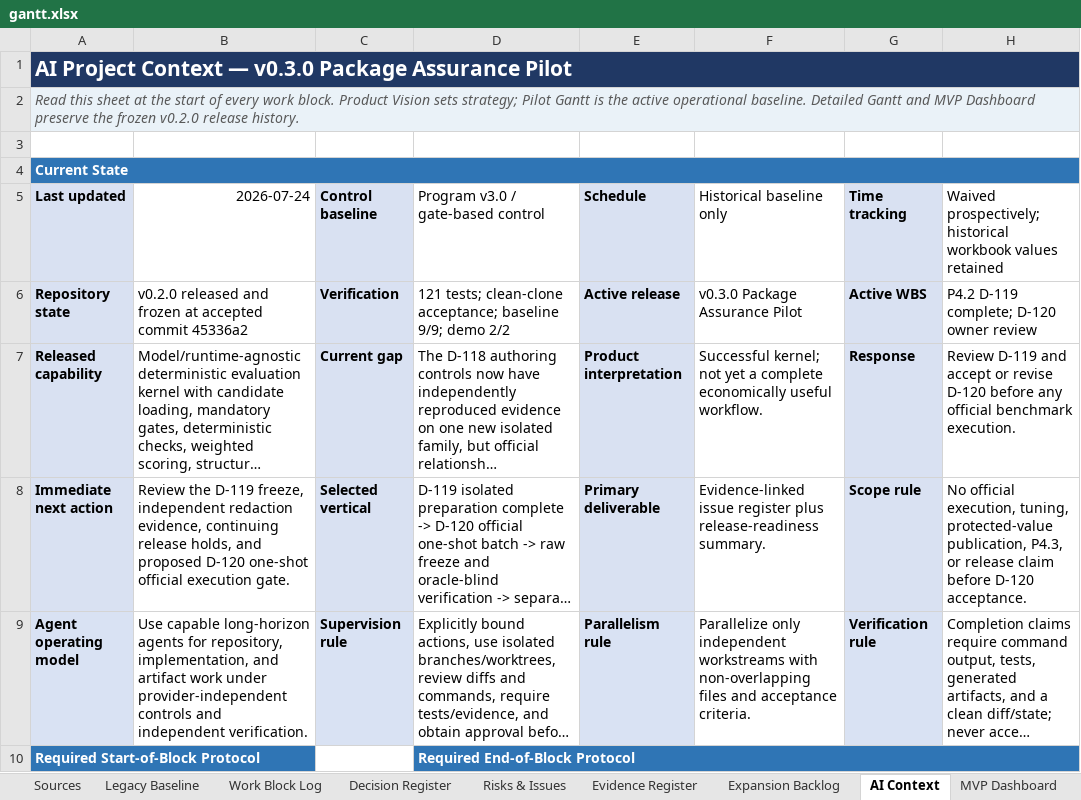
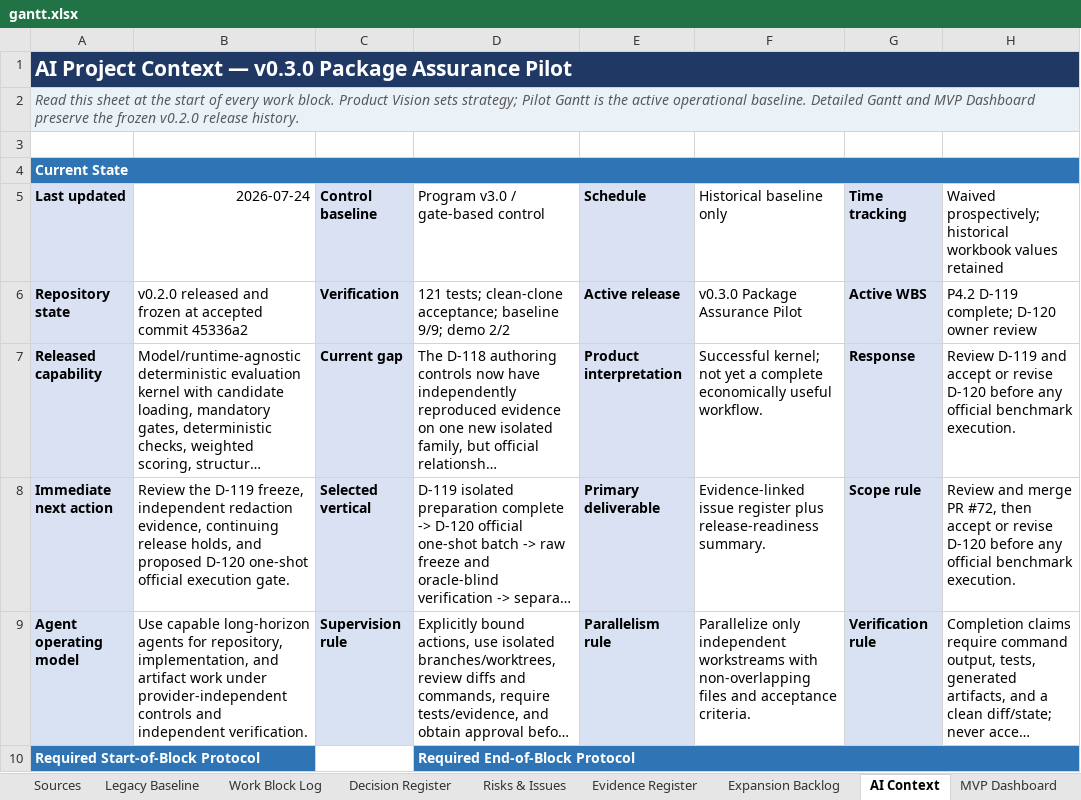
Before and after one commit to Jason-Jensen/mechanical-technical-document-evaluation-harness, an Excel workbook: gantt.xlsx, sheet AI Context, drawn as a sheet; only a part is shown; long unchanged cells end in …; values as stored, in another font and other column widths than the file's, no borders; the diff names each change by its address in the sheet, - before the commit and + after, or states it on an @@ line.

```diff
--- a/gantt.xlsx (sheet AI Context)
+++ b/gantt.xlsx (sheet AI Context)
-H8: No official execution, tuning, protected-value publication, P4.3, or release claim before D-120 acceptance.
+H8: Review and merge PR #72, then accept or revise D-120 before any official benchmark execution.
```
Also changed, not shown: sheet Work Block Log, sheet Pilot Gantt, sheet Pilot Dashboard, sheet Start Here, sheet Evidence Register, sheet Decision Register, charts or pictures, 3 other files.
